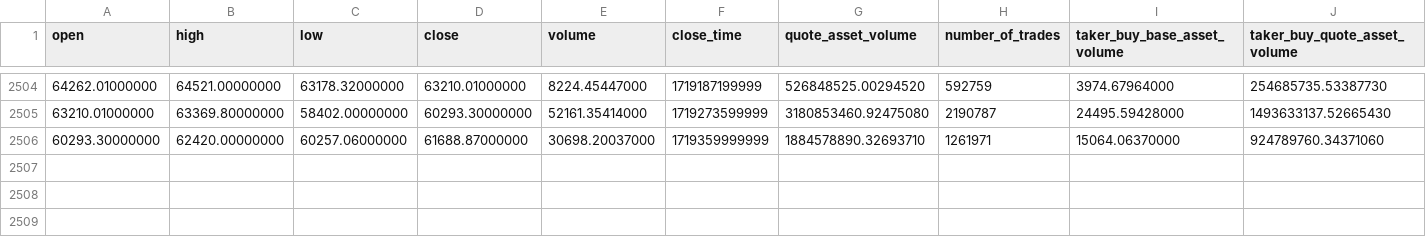
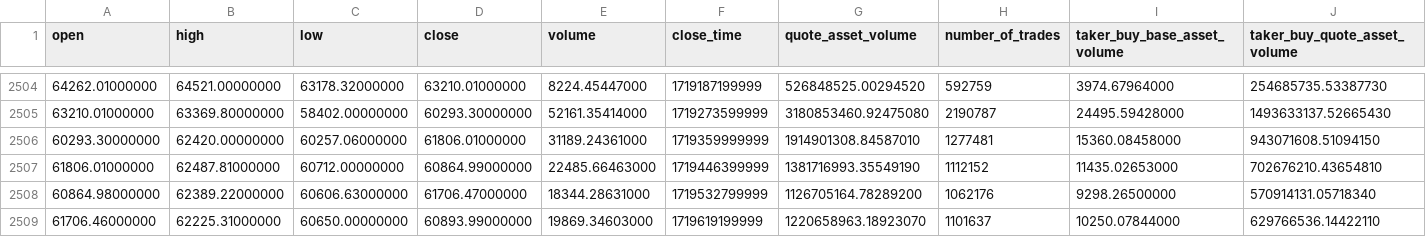
Before and after one commit to lucascarmu/BTC-Price-Predict, a CSV file: data/binance_btcusdt_price_history.csv, drawn as a sheet; only a part is shown, gaps mark what is left out; rows hold the shown columns only; the diff names each change by its address in the sheet, - before the commit and + after, or states it on an @@ line.

```diff
--- a/data/binance_btcusdt_price_history.csv
+++ b/data/binance_btcusdt_price_history.csv
-D2506 (close): 61688.87000000
+D2506 (close): 61806.01000000
-E2506 (volume): 30698.20037000
+E2506 (volume): 31189.24361000
-G2506 (quote_asset_volume): 1884578890.32693710
+G2506 (quote_asset_volume): 1914901308.84587010
-H2506 (number_of_trades): 1261971
+H2506 (number_of_trades): 1277481
-I2506 (taker_buy_base_asset_volume): 15064.06370000
+I2506 (taker_buy_base_asset_volume): 15360.08458000
-J2506 (taker_buy_quote_asset_volume): 924789760.34371060
+J2506 (taker_buy_quote_asset_volume): 943071608.51094150
+row 2507: 61806.01000000 | 62487.81000000 | 60712.00000000 | 60864.99000000 | 22485.66463000 | 1719446399999 | 1381716993.35549190 | 1112152 | 11435.02653000 | 702676210.43654810
+row 2508: 60864.98000000 | 62389.22000000 | 60606.63000000 | 61706.47000000 | 18344.28631000 | 1719532799999 | 1126705164.78289200 | 1062176 | 9298.26500000 | 570914131.05718340
+row 2509: 61706.46000000 | 62225.31000000 | 60650.00000000 | 60893.99000000 | 19869.34603000 | 1719619199999 | 1220658963.18923070 | 1101637 | 10250.07844000 | 629766536.14422110
```
Also changed, not shown: 5 other files.
